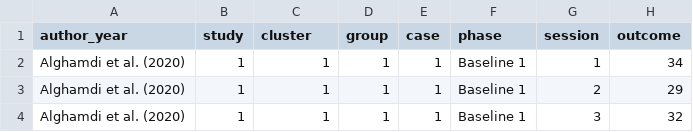
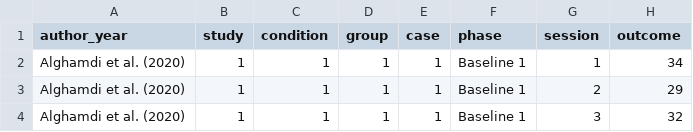
Before and after one commit to for-paper-use/data, a CSV file: data.csv, drawn as a sheet; only a part is shown; the diff names each change by its address in the sheet, - before the commit and + after, or states it on an @@ line.

Commit message:
Update data.csv

```diff
--- a/data.csv
+++ b/data.csv
-C1: cluster
+C1: condition
```
